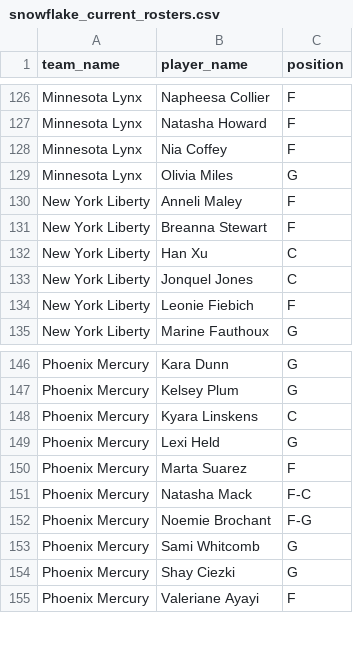
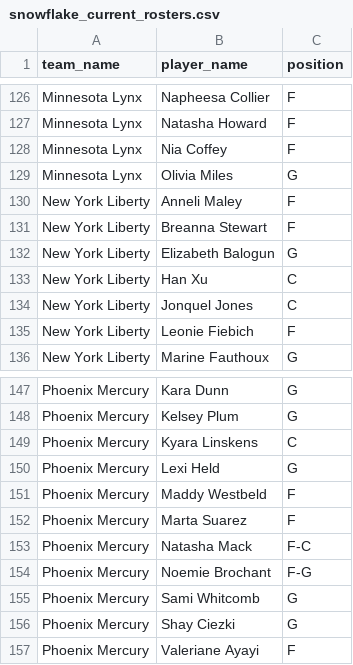
Before and after one commit to karanpateldk/WNBA-Minutes-Projector, a CSV file: data/snowflake_current_rosters.csv, drawn as a sheet; only a part is shown, gaps mark what is left out; the diff names each change by its address in the sheet, - before the commit and + after, or states it on an @@ line.

```diff
--- a/data/snowflake_current_rosters.csv
+++ b/data/snowflake_current_rosters.csv
+row 132: New York Liberty | Elizabeth Balogun | G
+row 151: Phoenix Mercury | Maddy Westbeld | F
```
Also changed, not shown: data/accuracy_log.csv, data/snowflake_injuries.csv, 21 other files.
